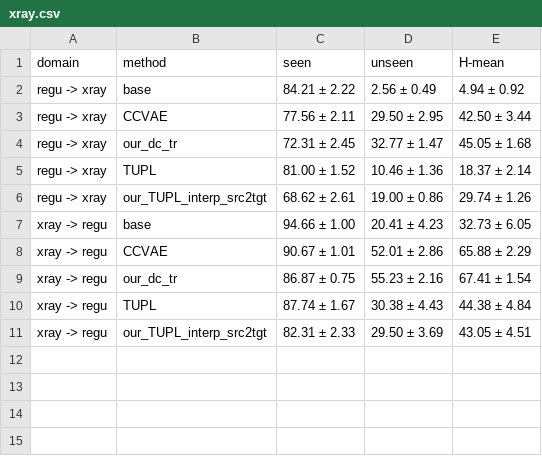
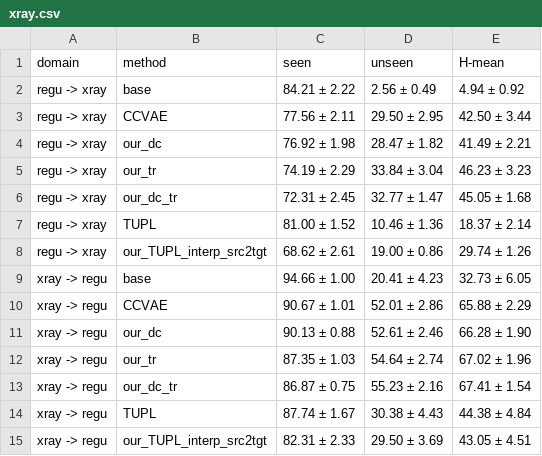
Before and after one commit to abolfazlasad/changeDomain, a CSV file: notebooks/effective-gzsda/gzsda/result/csv/xray.csv, drawn as a sheet.

```diff
--- a/notebooks/effective-gzsda/gzsda/result/csv/xray.csv
+++ b/notebooks/effective-gzsda/gzsda/result/csv/xray.csv
@@ -3,2 +3,4 @@ regu -> xray,base,84.21 ± 2.22,2.56 ± 0.49,4.94 ± 0.92
 regu -> xray,CCVAE,77.56 ± 2.11,29.50 ± 2.95,42.50 ± 3.44
+regu -> xray,our_dc,76.92 ± 1.98,28.47 ± 1.82,41.49 ± 2.21
+regu -> xray,our_tr,74.19 ± 2.29,33.84 ± 3.04,46.23 ± 3.23
 regu -> xray,our_dc_tr,72.31 ± 2.45,32.77 ± 1.47,45.05 ± 1.68
@@ -8,2 +10,4 @@ xray -> regu,base,94.66 ± 1.00,20.41 ± 4.23,32.73 ± 6.05
 xray -> regu,CCVAE,90.67 ± 1.01,52.01 ± 2.86,65.88 ± 2.29
+xray -> regu,our_dc,90.13 ± 0.88,52.61 ± 2.46,66.28 ± 1.90
+xray -> regu,our_tr,87.35 ± 1.03,54.64 ± 2.74,67.02 ± 1.96
 xray -> regu,our_dc_tr,86.87 ± 0.75,55.23 ± 2.16,67.41 ± 1.54
```
Also changed, not shown: notebooks/effective-gzsda/gzsda/result/csv/actionStyle_v1.csv, notebooks/effective-gzsda/gzsda/result/csv/actionStyle_v1_target_method_avg.csv, 14 other files.
